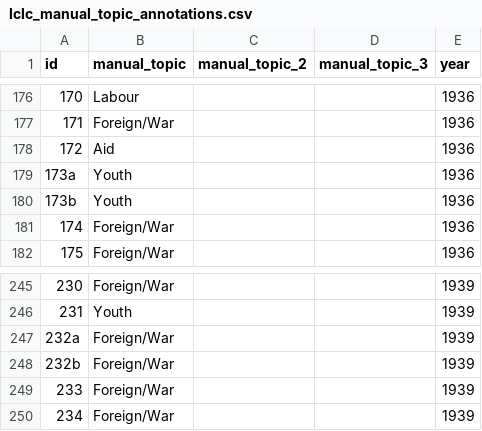
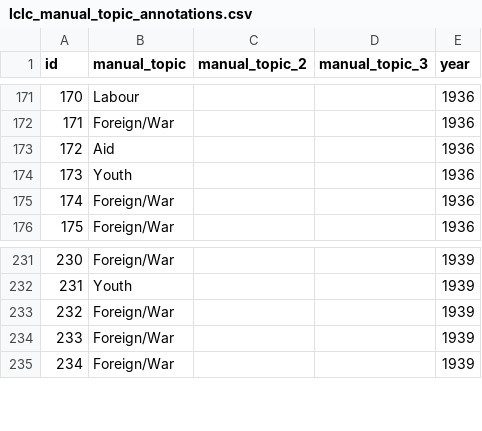
Before and after one commit to Vladusty/latvian-communist-leaflet-corpus-1934-1940, a CSV file: LCLC_1934-1940/docs/lclc_manual_topic_annotations.csv, drawn as a sheet; only a part is shown, gaps mark what is left out; the diff covers the shown part only.

```diff
--- a/LCLC_1934-1940/docs/lclc_manual_topic_annotations.csv
+++ b/LCLC_1934-1940/docs/lclc_manual_topic_annotations.csv
@@ -178,4 +173,3 @@ id ,manual_topic ,manual_topic_2,manual_topic_3,year
 172,Aid,,,1936
-173a,Youth,,,1936
-173b,Youth,,,1936
+173,Youth,,,1936
 174,Foreign/War,,,1936
@@ -246,4 +232,3 @@ id ,manual_topic ,manual_topic_2,manual_topic_3,year
 231,Youth,,,1939
-232a,Foreign/War,,,1939
-232b,Foreign/War,,,1939
+232,Foreign/War,,,1939
 233,Foreign/War,,,1939
```
Also changed, not shown: 13 removed rows and 13 edited cells elsewhere in this file.
